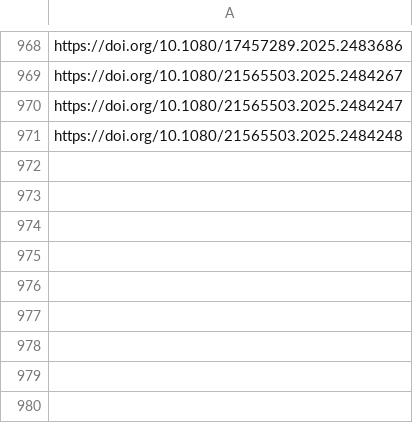
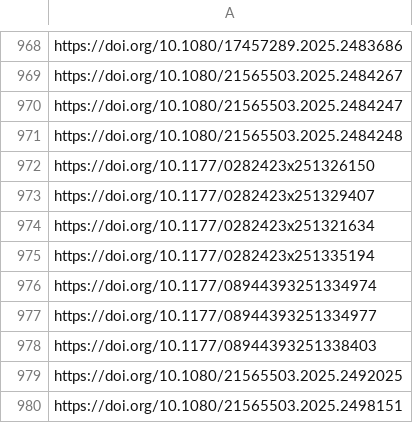
Before and after one commit to jacob-long/picnic, a CSV file: memory/po_urls.csv, drawn as a sheet; only a part is shown, gaps mark what is left out.

```diff
--- a/memory/po_urls.csv
+++ b/memory/po_urls.csv
@@ -971 +971,10 @@ https://doi.org/10.1080/21565503.2025.2484247
 https://doi.org/10.1080/21565503.2025.2484248
+https://doi.org/10.1177/0282423x251326150
+https://doi.org/10.1177/0282423x251329407
+https://doi.org/10.1177/0282423x251321634
+https://doi.org/10.1177/0282423x251335194
+https://doi.org/10.1177/08944393251334974
+https://doi.org/10.1177/08944393251334977
+https://doi.org/10.1177/08944393251338403
+https://doi.org/10.1080/21565503.2025.2492025
+https://doi.org/10.1080/21565503.2025.2498151
```
Also changed, not shown: memory/communication_urls.csv, memory/politics_urls.csv, 11 other files.
